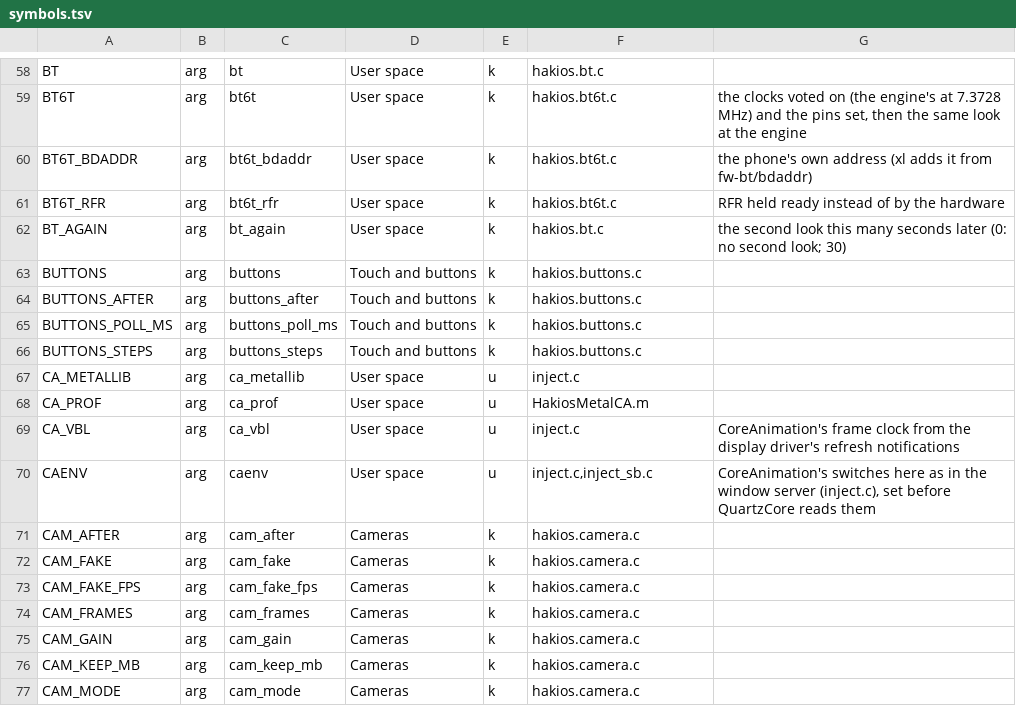
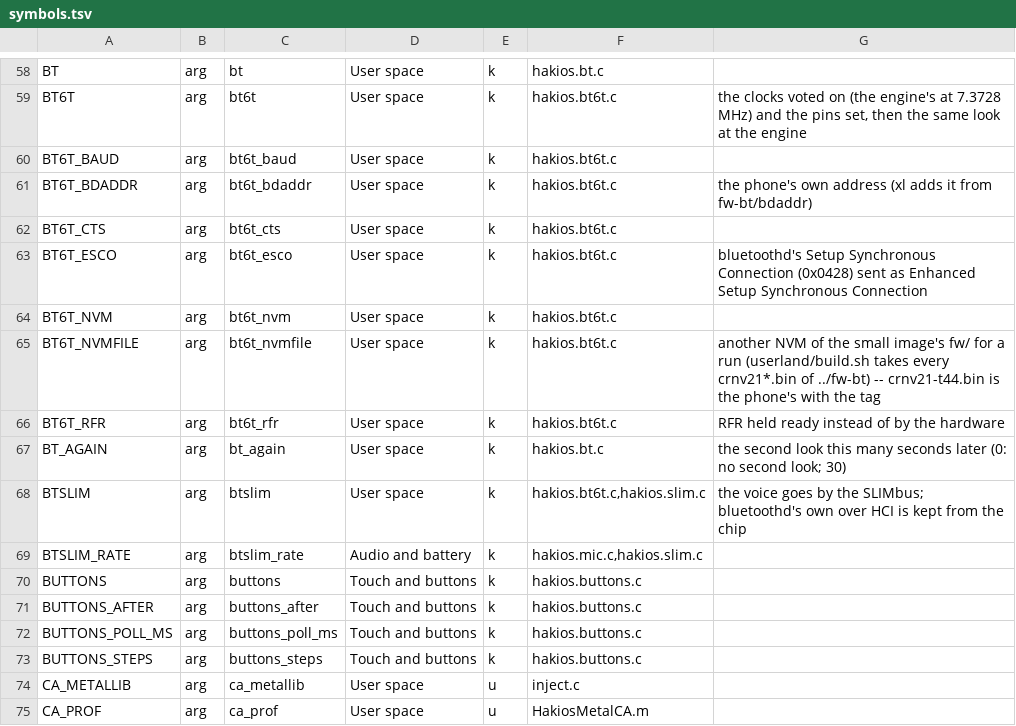
Before and after one commit to xreactx/hakios-xnu-kernel, a TSV file: configs/symbols.tsv, drawn as a sheet; only a part is shown, gaps mark what is left out; the shorter side is filled out with more unchanged rows.

```diff
--- a/configs/symbols.tsv
+++ b/configs/symbols.tsv
@@ -59,5 +59,12 @@ BT	arg	bt	User space	k	hakios.bt.c
 BT6T	arg	bt6t	User space	k	hakios.bt6t.c	the clocks voted on (the engine's at 7.3728 MHz) and the pins set, then the same look at the engine
+BT6T_BAUD	arg	bt6t_baud	User space	k	hakios.bt6t.c	
 BT6T_BDADDR	arg	bt6t_bdaddr	User space	k	hakios.bt6t.c	the phone's own address (xl adds it from fw-bt/bdaddr)
+BT6T_CTS	arg	bt6t_cts	User space	k	hakios.bt6t.c	
+BT6T_ESCO	arg	bt6t_esco	User space	k	hakios.bt6t.c	bluetoothd's Setup Synchronous Connection (0x0428) sent as Enhanced Setup Synchronous Connection
+BT6T_NVM	arg	bt6t_nvm	User space	k	hakios.bt6t.c	
+BT6T_NVMFILE	arg	bt6t_nvmfile	User space	k	hakios.bt6t.c	another NVM of the small image's fw/ for a run (userland/build.sh takes every crnv21*.bin of ../fw-bt) -- crnv21-t44.bin is the phone's with the tag
 BT6T_RFR	arg	bt6t_rfr	User space	k	hakios.bt6t.c	RFR held ready instead of by the hardware
 BT_AGAIN	arg	bt_again	User space	k	hakios.bt.c	the second look this many seconds later (0: no second look; 30)
+BTSLIM	arg	btslim	User space	k	hakios.bt6t.c,hakios.slim.c	the voice goes by the SLIMbus; bluetoothd's own over HCI is kept from the chip
+BTSLIM_RATE	arg	btslim_rate	Audio and battery	k	hakios.mic.c,hakios.slim.c	
 BUTTONS	arg	buttons	Touch and buttons	k	hakios.buttons.c	
```
Also changed, not shown: 6 other files.
